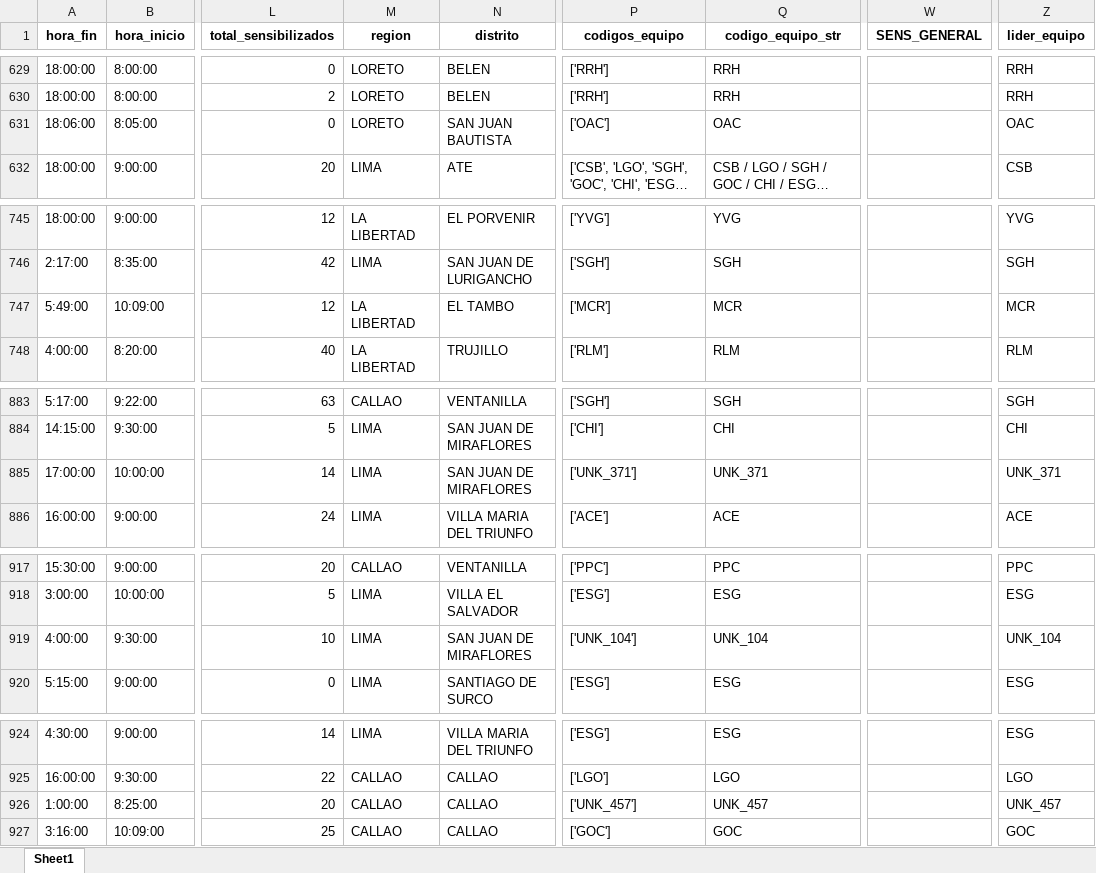
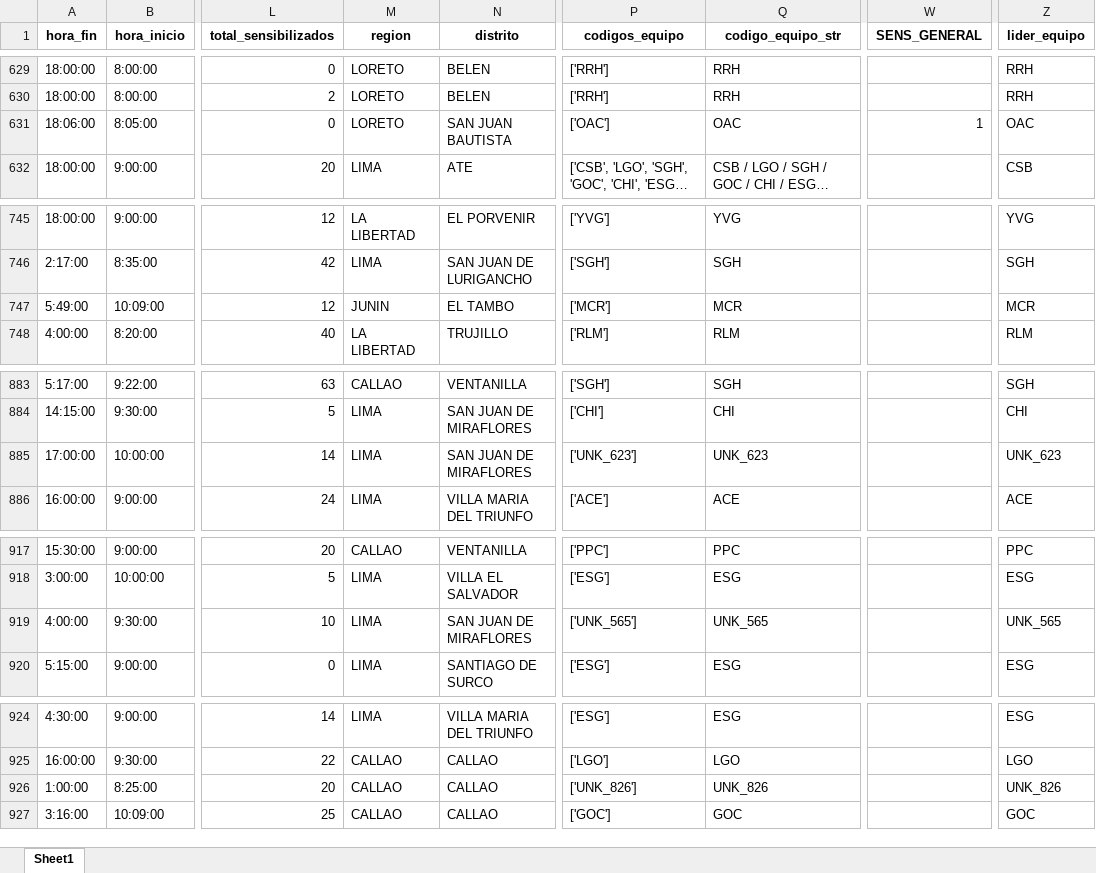
Before and after one commit to riegagabriel/Dashboard_Sensibilizacion, an Excel workbook: dataprep.xlsx, sheet Sheet1, drawn as a sheet; only a part is shown, gaps mark what is left out; long unchanged cells end in …; values as stored, in another font and other column widths than the file's, no borders; the diff covers the shown part only; the diff names each change by its address in the sheet, - before the commit and + after, or states it on an @@ line.

```diff
--- a/dataprep.xlsx (sheet Sheet1)
+++ b/dataprep.xlsx (sheet Sheet1)
-W631 (SENS_GENERAL): (empty)
+W631 (SENS_GENERAL): 1
-M747 (region): LA LIBERTAD
+M747 (region): JUNIN
-P885 (codigos_equipo): ['UNK_371']
+P885 (codigos_equipo): ['UNK_623']
-Q885 (codigo_equipo_str): UNK_371
+Q885 (codigo_equipo_str): UNK_623
-Z885 (lider_equipo): UNK_371
+Z885 (lider_equipo): UNK_623
-P919 (codigos_equipo): ['UNK_104']
+P919 (codigos_equipo): ['UNK_565']
-Q919 (codigo_equipo_str): UNK_104
+Q919 (codigo_equipo_str): UNK_565
-Z919 (lider_equipo): UNK_104
+Z919 (lider_equipo): UNK_565
-P926 (codigos_equipo): ['UNK_457']
+P926 (codigos_equipo): ['UNK_826']
-Q926 (codigo_equipo_str): UNK_457
+Q926 (codigo_equipo_str): UNK_826
-Z926 (lider_equipo): UNK_457
+Z926 (lider_equipo): UNK_826
```
Also changed, not shown: 6 added rows and 15 edited cells elsewhere in this sheet, podio.xlsx, value_box_sens.xlsx.
